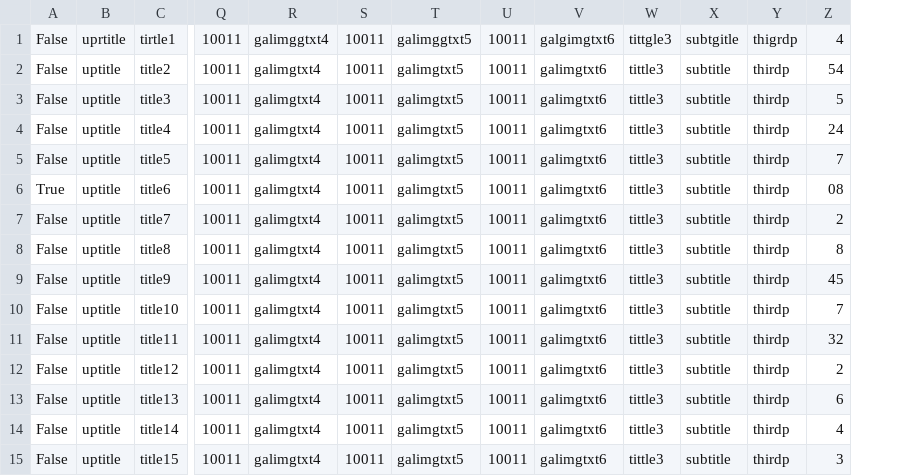
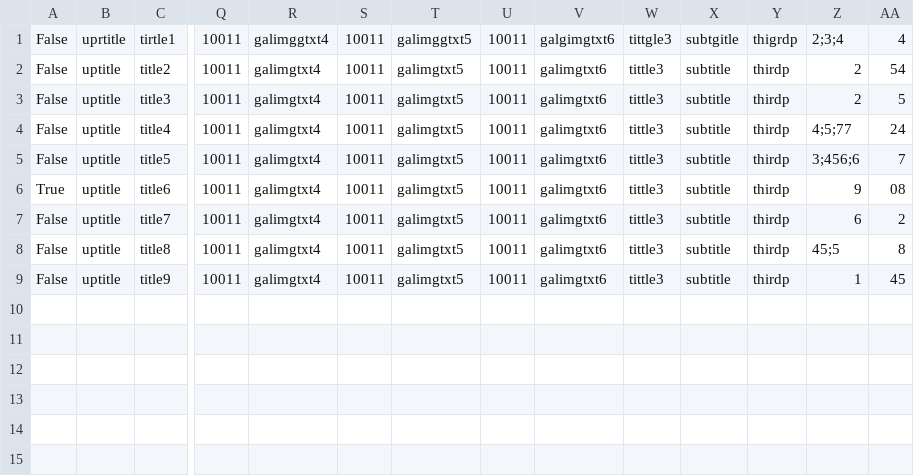
Before and after one commit to ehsan-g/blog, a CSV file: static/posts.csv, drawn as a sheet; only a part is shown, gaps mark what is left out; removed rows and columns are numbered as before the commit, all else as after; rows hold the shown columns only; the diff names each change by its address in the sheet, - before the commit and + after, or states it on an @@ line.

```diff
--- a/static/posts.csv
+++ b/static/posts.csv
+column Z, rows 1-9: 2;3;4 | 2 | 2 | 4;5;77 | 3;456;6 | 9 | 6 | 45;5 | 1
-row 10: False | uptitle | title10 | 10011 | galimgtxt4 | 10011 | galimgtxt5 | 10011 | galimgtxt6 | tittle3 | subtitle | thirdp | 7
-row 11: False | uptitle | title11 | 10011 | galimgtxt4 | 10011 | galimgtxt5 | 10011 | galimgtxt6 | tittle3 | subtitle | thirdp | 32
-row 12: False | uptitle | title12 | 10011 | galimgtxt4 | 10011 | galimgtxt5 | 10011 | galimgtxt6 | tittle3 | subtitle | thirdp | 2
-row 13: False | uptitle | title13 | 10011 | galimgtxt4 | 10011 | galimgtxt5 | 10011 | galimgtxt6 | tittle3 | subtitle | thirdp | 6
-row 14: False | uptitle | title14 | 10011 | galimgtxt4 | 10011 | galimgtxt5 | 10011 | galimgtxt6 | tittle3 | subtitle | thirdp | 4
-row 15: False | uptitle | title15 | 10011 | galimgtxt4 | 10011 | galimgtxt5 | 10011 | galimgtxt6 | tittle3 | subtitle | thirdp | 3
```
Also changed, not shown: 4 other files.
